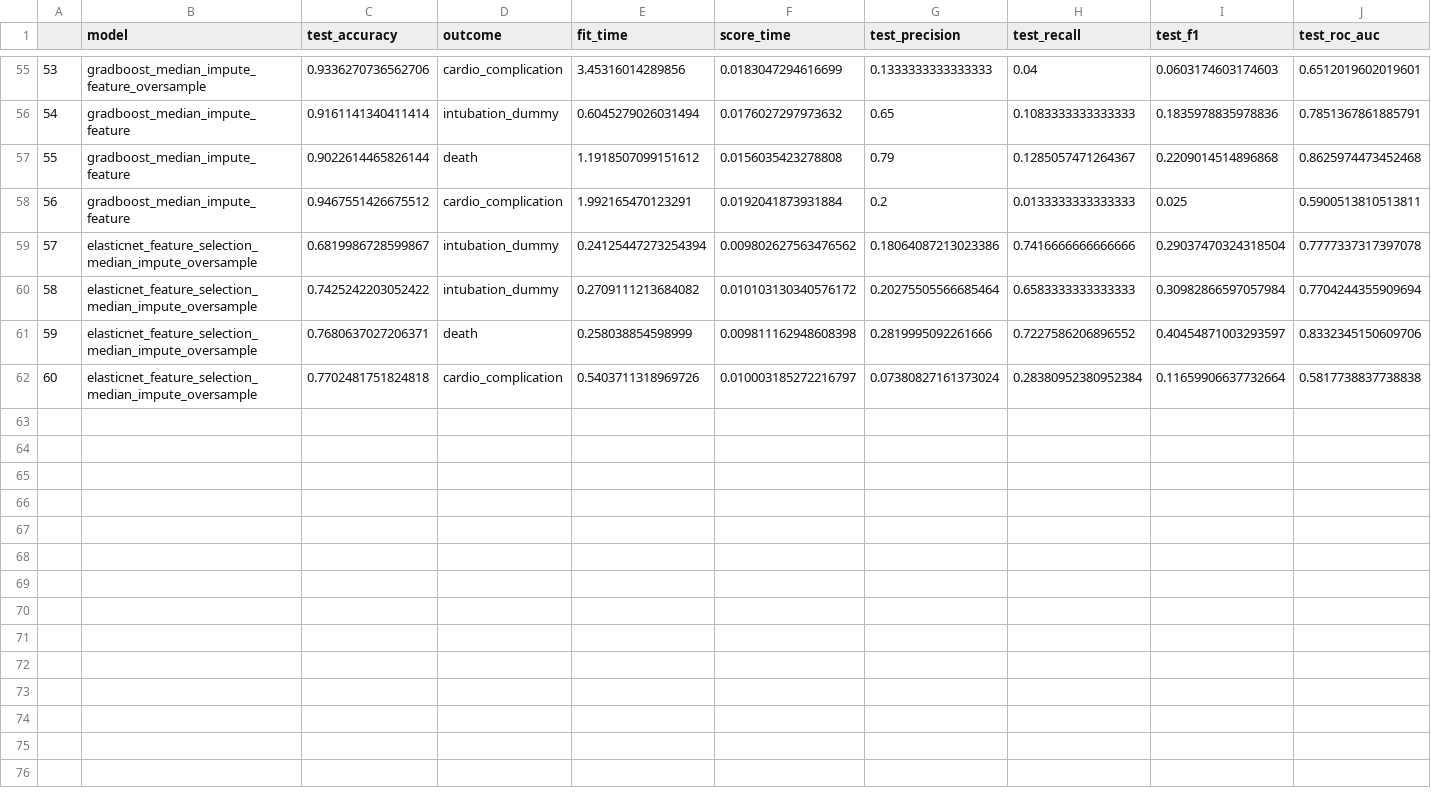
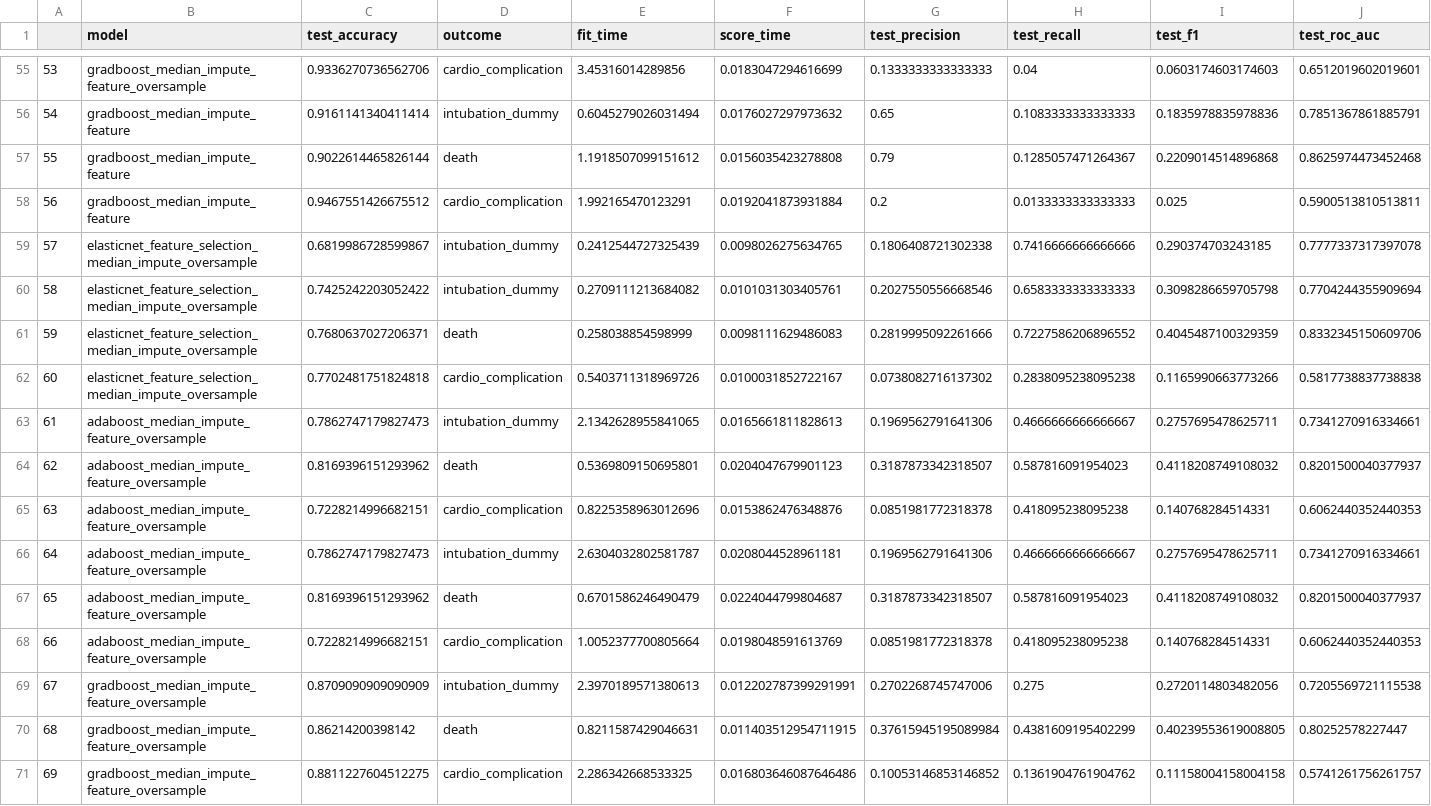
Before and after one commit to harrisonnguyen/cardiac_covid_model, a CSV file: result/outcome.csv, drawn as a sheet; only a part is shown, gaps mark what is left out.

```diff
--- a/result/outcome.csv
+++ b/result/outcome.csv
@@ -58,5 +58,14 @@
 56,gradboost_median_impute_feature,0.9467551426675512,cardio_complication,1.992165470123291,0.0192041873931884,0.2,0.0133333333333333,0.025,0.5900513810513811
-57,elasticnet_feature_selection_median_impute_oversample,0.6819986728599867,intubation_dummy,0.24125447273254394,0.009802627563476562,0.18064087213023386,0.7416666666666666,0.29037470324318504,0.7777337317397078
-58,elasticnet_feature_selection_median_impute_oversample,0.7425242203052422,intubation_dummy,0.2709111213684082,0.010103130340576172,0.20275505566685464,0.6583333333333333,0.30982866597057984,0.7704244355909694
-59,elasticnet_feature_selection_median_impute_oversample,0.7680637027206371,death,0.258038854598999,0.009811162948608398,0.2819995092261666,0.7227586206896552,0.40454871003293597,0.8332345150609706
-60,elasticnet_feature_selection_median_impute_oversample,0.7702481751824818,cardio_complication,0.5403711318969726,0.010003185272216797,0.07380827161373024,0.28380952380952384,0.11659906637732664,0.5817738837738838
+57,elasticnet_feature_selection_median_impute_oversample,0.6819986728599867,intubation_dummy,0.2412544727325439,0.0098026275634765,0.1806408721302338,0.7416666666666666,0.290374703243185,0.7777337317397078
+58,elasticnet_feature_selection_median_impute_oversample,0.7425242203052422,intubation_dummy,0.2709111213684082,0.0101031303405761,0.2027550556668546,0.6583333333333333,0.3098286659705798,0.7704244355909694
+59,elasticnet_feature_selection_median_impute_oversample,0.7680637027206371,death,0.258038854598999,0.0098111629486083,0.2819995092261666,0.7227586206896552,0.4045487100329359,0.8332345150609706
+60,elasticnet_feature_selection_median_impute_oversample,0.7702481751824818,cardio_complication,0.5403711318969726,0.0100031852722167,0.0738082716137302,0.2838095238095238,0.1165990663773266,0.5817738837738838
+61,adaboost_median_impute_feature_oversample,0.7862747179827473,intubation_dummy,2.1342628955841065,0.0165661811828613,0.1969562791641306,0.4666666666666667,0.2757695478625711,0.7341270916334661
+62,adaboost_median_impute_feature_oversample,0.8169396151293962,death,0.5369809150695801,0.0204047679901123,0.3187873342318507,0.587816091954023,0.4118208749108032,0.8201500040377937
+63,adaboost_median_impute_feature_oversample,0.7228214996682151,cardio_complication,0.8225358963012696,0.0153862476348876,0.0851981772318378,0.418095238095238,0.140768284514331,0.6062440352440353
+64,adaboost_median_impute_feature_oversample,0.7862747179827473,intubation_dummy,2.6304032802581787,0.0208044528961181,0.1969562791641306,0.4666666666666667,0.2757695478625711,0.7341270916334661
+65,adaboost_median_impute_feature_oversample,0.8169396151293962,death,0.6701586246490479,0.0224044799804687,0.3187873342318507,0.587816091954023,0.4118208749108032,0.8201500040377937
+66,adaboost_median_impute_feature_oversample,0.7228214996682151,cardio_complication,1.0052377700805664,0.0198048591613769,0.0851981772318378,0.418095238095238,0.140768284514331,0.6062440352440353
+67,gradboost_median_impute_feature_oversample,0.8709090909090909,intubation_dummy,2.3970189571380613,0.012202787399291991,0.2702268745747006,0.275,0.2720114803482056,0.7205569721115538
+68,gradboost_median_impute_feature_oversample,0.86214200398142,death,0.8211587429046631,0.011403512954711915,0.37615945195089984,0.4381609195402299,0.40239553619008805,0.80252578227447
+69,gradboost_median_impute_feature_oversample,0.8811227604512275,cardio_complication,2.286342668533325,0.016803646087646486,0.10053146853146852,0.1361904761904762,0.11158004158004158,0.5741261756261757
```
Also changed, not shown: result/data/continuous_variable_summary.csv, result/final_outcome.csv, 52 other files.
